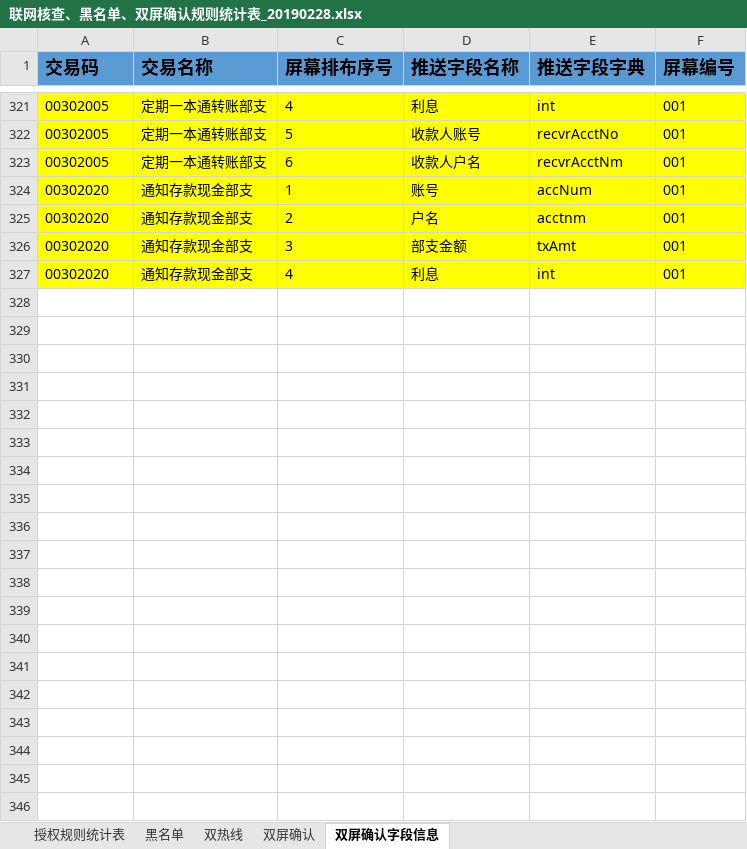
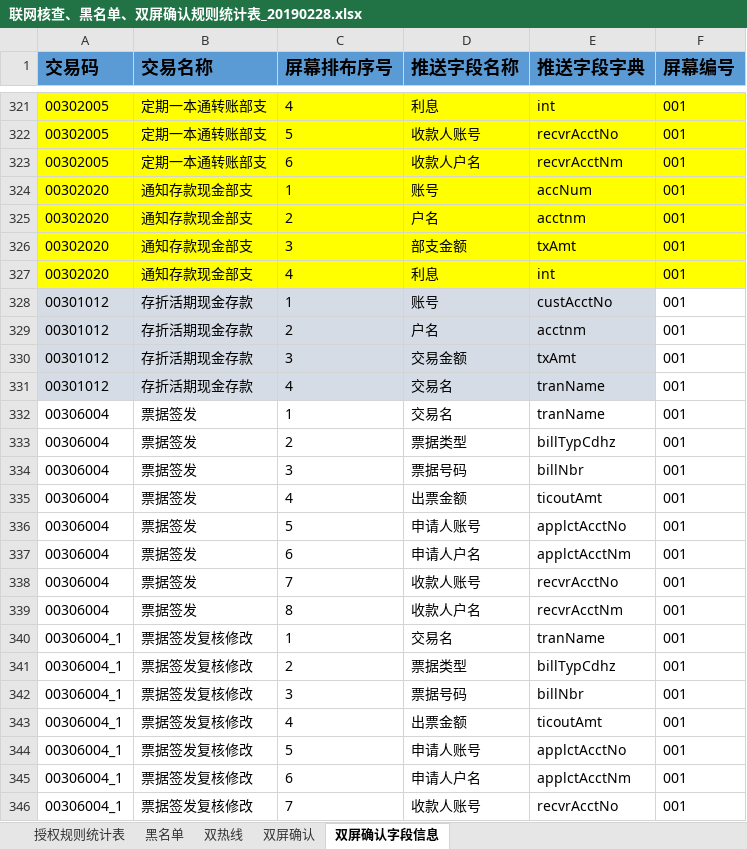
Before and after one commit to somebody2012/node-excel, an Excel workbook: src/doubleScreen/联网核查、黑名单、双屏确认规则统计表_20190228.xlsx, sheet 双屏确认字段信息, drawn as a sheet; only a part is shown, gaps mark what is left out; values as stored, in another font and other column widths than the file's, no borders; conditional formats not drawn; the diff covers the shown part only; the diff names each change by its address in the sheet, - before the commit and + after, or states it on an @@ line.

```diff
--- a/src/doubleScreen/联网核查、黑名单、双屏确认规则统计表_20190228.xlsx (sheet 双屏确认字段信息)
+++ b/src/doubleScreen/联网核查、黑名单、双屏确认规则统计表_20190228.xlsx (sheet 双屏确认字段信息)
+row 328: 00301012 | 存折活期现金存款 | 1 | 账号 | custAcctNo | 001
+row 329: 00301012 | 存折活期现金存款 | 2 | 户名 | acctnm | 001
+row 330: 00301012 | 存折活期现金存款 | 3 | 交易金额 | txAmt | 001
+row 331: 00301012 | 存折活期现金存款 | 4 | 交易名 | tranName | 001
+row 332: 00306004 | 票据签发 | 1 | 交易名 | tranName | 001
+row 333: 00306004 | 票据签发 | 2 | 票据类型 | billTypCdhz | 001
+row 334: 00306004 | 票据签发 | 3 | 票据号码 | billNbr | 001
+row 335: 00306004 | 票据签发 | 4 | 出票金额 | ticoutAmt | 001
+row 336: 00306004 | 票据签发 | 5 | 申请人账号 | applctAcctNo | 001
+row 337: 00306004 | 票据签发 | 6 | 申请人户名 | applctAcctNm | 001
+row 338: 00306004 | 票据签发 | 7 | 收款人账号 | recvrAcctNo | 001
+row 339: 00306004 | 票据签发 | 8 | 收款人户名 | recvrAcctNm | 001
+row 340: 00306004_1 | 票据签发复核修改 | 1 | 交易名 | tranName | 001
+row 341: 00306004_1 | 票据签发复核修改 | 2 | 票据类型 | billTypCdhz | 001
+row 342: 00306004_1 | 票据签发复核修改 | 3 | 票据号码 | billNbr | 001
+row 343: 00306004_1 | 票据签发复核修改 | 4 | 出票金额 | ticoutAmt | 001
+row 344: 00306004_1 | 票据签发复核修改 | 5 | 申请人账号 | applctAcctNo | 001
+row 345: 00306004_1 | 票据签发复核修改 | 6 | 申请人户名 | applctAcctNm | 001
+row 346: 00306004_1 | 票据签发复核修改 | 7 | 收款人账号 | recvrAcctNo | 001
```
Also changed, not shown: 26 added rows elsewhere in this sheet, sheet 双屏确认, src/customerView/客户视图.xlsx, 17 other files.
